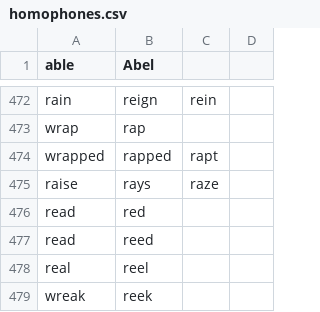
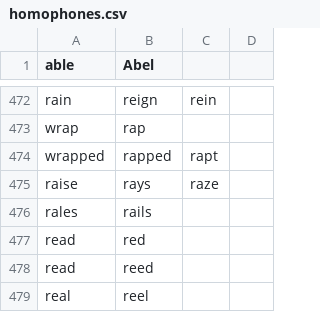
Before and after one commit to hbk619/knausj_talon, a CSV file: code/homophones.csv, drawn as a sheet; only a part is shown, gaps mark what is left out; the shorter side is filled out with more unchanged rows; the diff names each change by its address in the sheet, - before the commit and + after, or states it on an @@ line.

Commit message:
Add some rails re-spells

```diff
--- a/code/homophones.csv
+++ b/code/homophones.csv
+row 476: rales | rails
```
